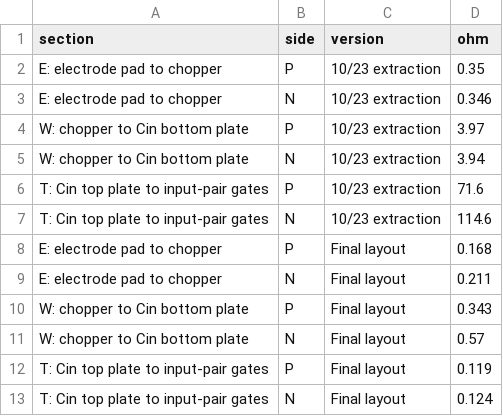
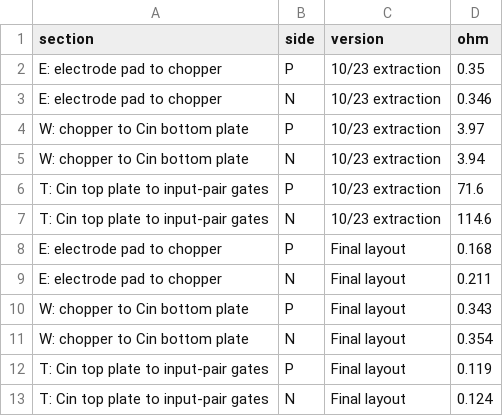
Before and after one commit to Kosei-HATA/First_Tapeout_2026, a CSV file: first_tapeout_eeg/gf180/tapeout/viz/data/wiring_r.csv, drawn as a sheet.

```diff
--- a/first_tapeout_eeg/gf180/tapeout/viz/data/wiring_r.csv
+++ b/first_tapeout_eeg/gf180/tapeout/viz/data/wiring_r.csv
@@ -10,3 +10,3 @@ E: electrode pad to chopper,N,Final layout,0.211
 W: chopper to Cin bottom plate,P,Final layout,0.343
-W: chopper to Cin bottom plate,N,Final layout,0.57
+W: chopper to Cin bottom plate,N,Final layout,0.354
 T: Cin top plate to input-pair gates,P,Final layout,0.119
```
Also changed, not shown: first_tapeout_eeg/gf180/tapeout/viz/data/afe_metrics.csv, first_tapeout_eeg/gf180/tapeout/viz/data/afe_noise.csv, 18 other files.
